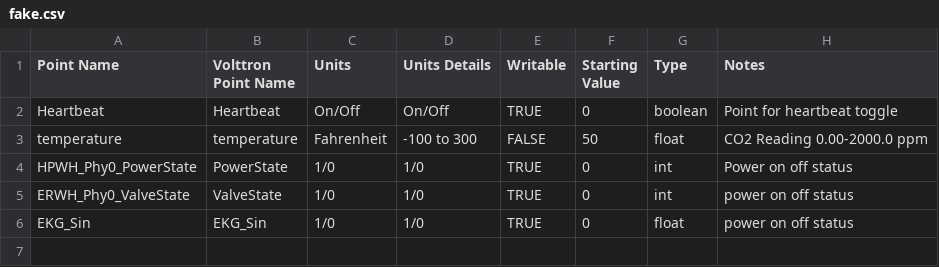
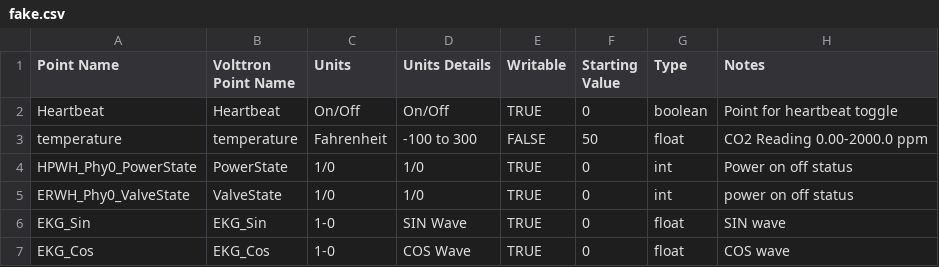
Before and after one commit to rebwang/volttron, a CSV file: examples/configurations/drivers/fake.csv, drawn as a sheet.

Commit message:
Added sin and cos waves to the fake driver.

```diff
--- a/examples/configurations/drivers/fake.csv
+++ b/examples/configurations/drivers/fake.csv
@@ -5,2 +5,3 @@ HPWH_Phy0_PowerState,PowerState,1/0,1/0,TRUE,0,int,Power on off status
 ERWH_Phy0_ValveState,ValveState,1/0,1/0,TRUE,0,int,power on off status
-EKG_Sin,EKG_Sin,1/0,1/0,TRUE,0,float,power on off status
+EKG_Sin,EKG_Sin,1-0,SIN Wave,TRUE,0,float,SIN wave
+EKG_Cos,EKG_Cos,1-0,COS Wave,TRUE,0,float,COS wave
```
